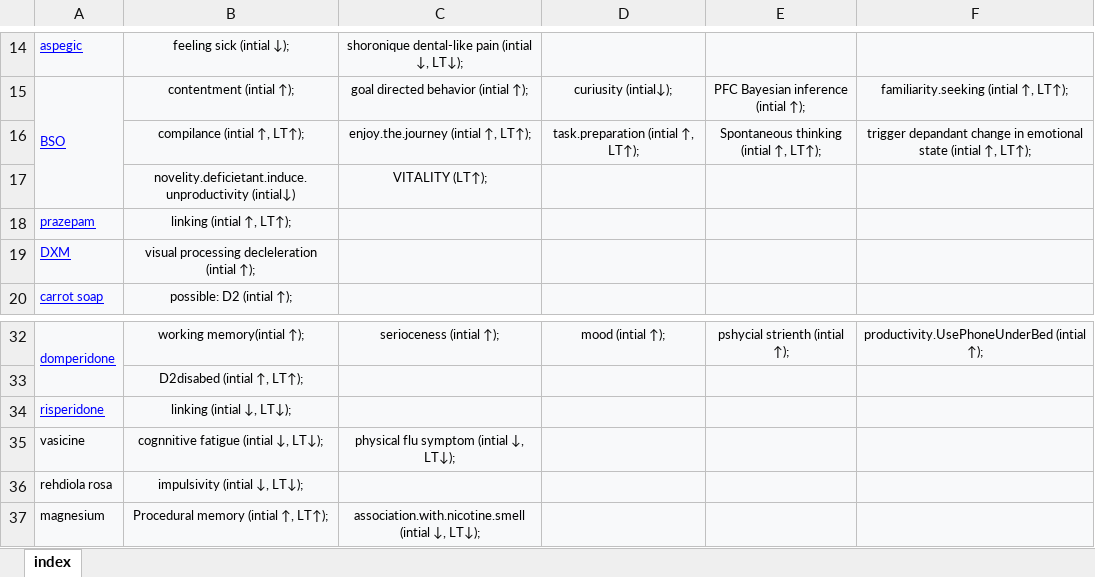
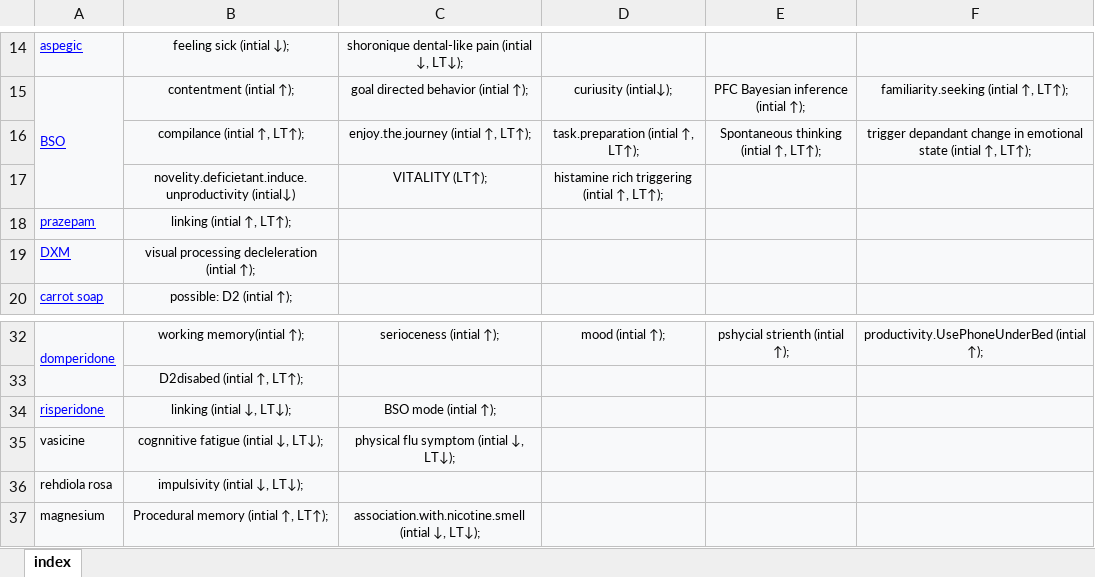
Before and after one commit to ibtisammidlet/alert-gene, an Excel workbook: res/consepted.xlsx, sheet index, drawn as a sheet; only a part is shown, gaps mark what is left out; values as stored, in another font and other column widths than the file's, no borders; the diff names each change by its address in the sheet, - before the commit and + after, or states it on an @@ line.

```diff
--- a/res/consepted.xlsx (sheet index)
+++ b/res/consepted.xlsx (sheet index)
-D17: (empty)
+D17: histamine rich triggering (intial ↑, LT↑);
-C34: (empty)
+C34: BSO mode (intial ↑);
```
Also changed, not shown: 1 other file.
